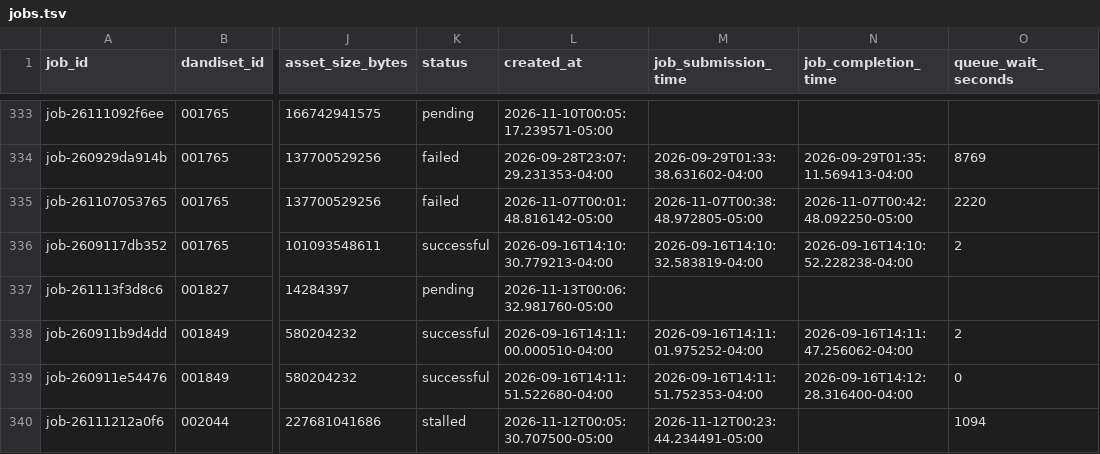
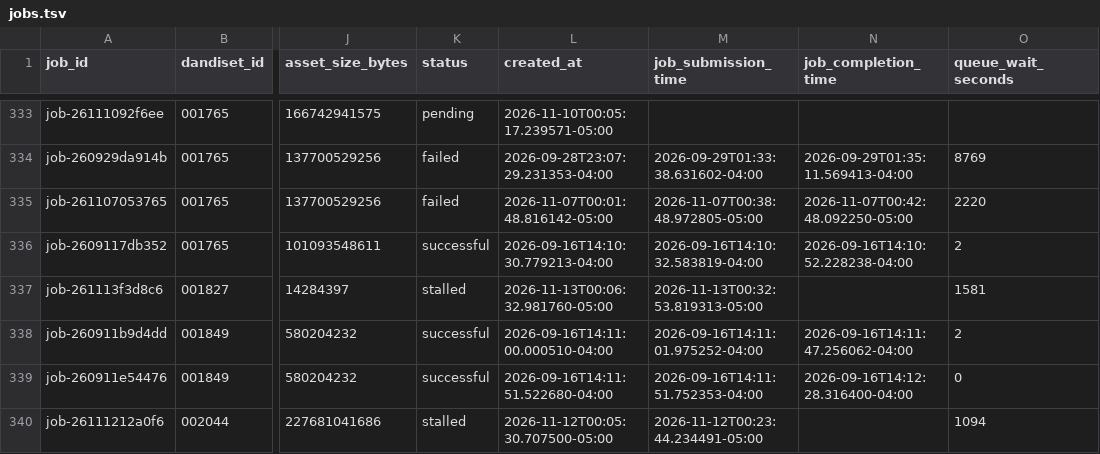
Before and after one commit to dandi-compute/001697, a TSV file: derivatives/jobs.tsv, drawn as a sheet; only a part is shown, gaps mark what is left out; the diff names each change by its address in the sheet, - before the commit and + after, or states it on an @@ line.

```diff
--- a/derivatives/jobs.tsv
+++ b/derivatives/jobs.tsv
-K337 (status): pending
+K337 (status): stalled
-M337 (job_submission_time): (empty)
+M337 (job_submission_time): 2026-11-13T00:32:53.819313-05:00
-O337 (queue_wait_seconds): (empty)
+O337 (queue_wait_seconds): 1581
```
Also changed, not shown: 3 other files.
